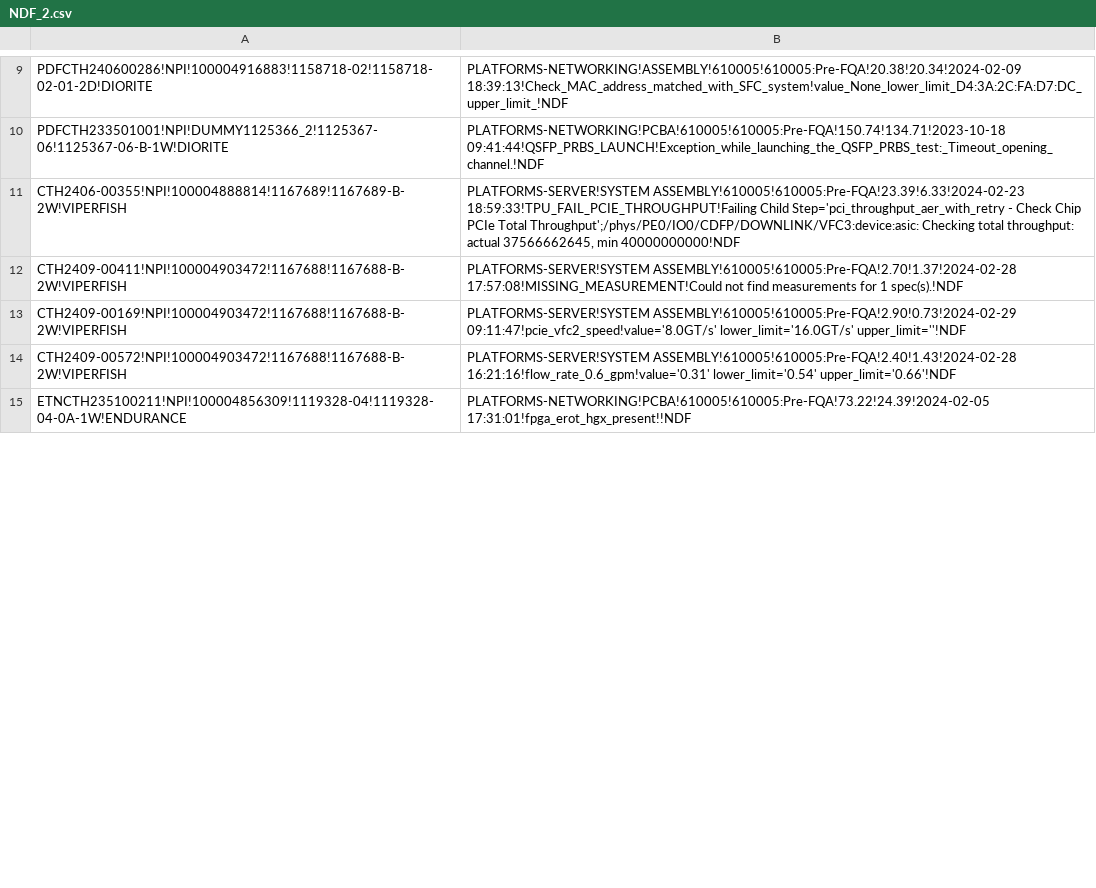
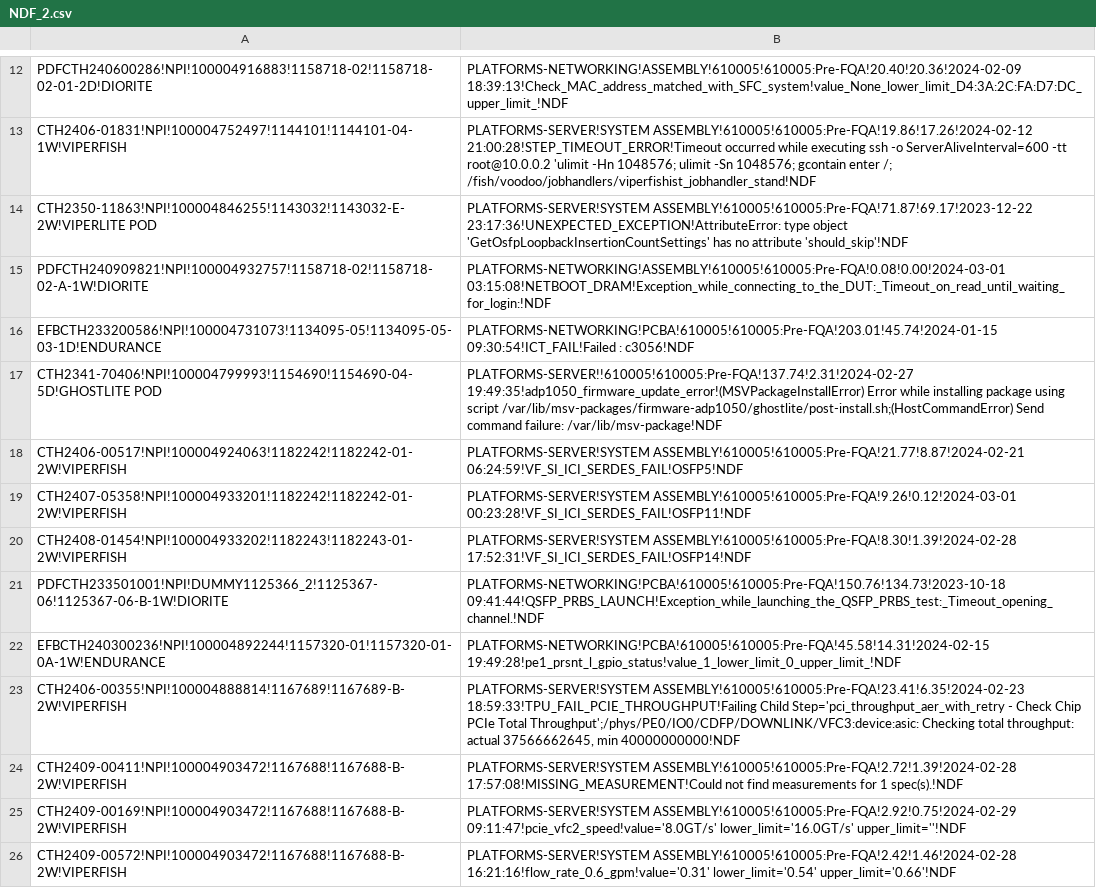
Before and after one commit to kanokluckh/test-project, a CSV file: NDF_2.csv, drawn as a sheet; only a part is shown, gaps mark what is left out; removed rows and columns are numbered as before the commit, all else as after; the diff covers the shown part only; the diff names each change by its address in the sheet, - before the commit and + after, or states it on an @@ line.

Commit message:
Update file

```diff
--- a/NDF_2.csv
+++ b/NDF_2.csv
-B12: PLATFORMS-NETWORKING!ASSEMBLY!610005!610005:Pre-FQA!20.38!20.34!2024-02-09 18:39:13!Check_MAC_address_matched_with_SFC_system!value_None_lower_limit_D4:3A:2C:FA:D7:DC_upper_limit_!NDF
+B12: PLATFORMS-NETWORKING!ASSEMBLY!610005!610005:Pre-FQA!20.40!20.36!2024-02-09 18:39:13!Check_MAC_address_matched_with_SFC_system!value_None_lower_limit_D4:3A:2C:FA:D7:DC_upper_limit_!NDF
+row 13: CTH2406-01831!NPI!100004752497!1144101!1144101-04-1W!VIPERFISH | PLATFORMS-SERVER!SYSTEM ASSEMBLY!610005!610005:Pre-FQA!19.86!17.26!2024-02-12 21:00:28!STEP_TIMEOUT_ERROR!Timeout occurred while executing ssh -o ServerAliveInterval=600 -tt root@10.0.0.2 'ulimit -Hn 1048576; ulimit -Sn 1048576; gcontain enter /; /fish/voodoo/jobhandlers/viperfishist_jobhandler_stand!NDF
+row 14: CTH2350-11863!NPI!100004846255!1143032!1143032-E-2W!VIPERLITE POD | PLATFORMS-SERVER!SYSTEM ASSEMBLY!610005!610005:Pre-FQA!71.87!69.17!2023-12-22 23:17:36!UNEXPECTED_EXCEPTION!AttributeError: type object 'GetOsfpLoopbackInsertionCountSettings' has no attribute 'should_skip'!NDF
+row 15: PDFCTH240909821!NPI!100004932757!1158718-02!1158718-02-A-1W!DIORITE | PLATFORMS-NETWORKING!ASSEMBLY!610005!610005:Pre-FQA!0.08!0.00!2024-03-01 03:15:08!NETBOOT_DRAM!Exception_while_connecting_to_the_DUT:_Timeout_on_read_until_waiting_for_login:!NDF
+row 16: EFBCTH233200586!NPI!100004731073!1134095-05!1134095-05-03-1D!ENDURANCE | PLATFORMS-NETWORKING!PCBA!610005!610005:Pre-FQA!203.01!45.74!2024-01-15 09:30:54!ICT_FAIL!Failed : c3056!NDF
+row 17: CTH2341-70406!NPI!100004799993!1154690!1154690-04-5D!GHOSTLITE POD | PLATFORMS-SERVER!!610005!610005:Pre-FQA!137.74!2.31!2024-02-27 19:49:35!adp1050_firmware_update_error!(MSVPackageInstallError) Error while installing package using script /var/lib/msv-packages/firmware-adp1050/ghostlite/post-install.sh;(HostCommandError) Send command failure: /var/lib/msv-package!NDF
+row 18: CTH2406-00517!NPI!100004924063!1182242!1182242-01-2W!VIPERFISH | PLATFORMS-SERVER!SYSTEM ASSEMBLY!610005!610005:Pre-FQA!21.77!8.87!2024-02-21 06:24:59!VF_SI_ICI_SERDES_FAIL!OSFP5!NDF
+row 19: CTH2407-05358!NPI!100004933201!1182242!1182242-01-2W!VIPERFISH | PLATFORMS-SERVER!SYSTEM ASSEMBLY!610005!610005:Pre-FQA!9.26!0.12!2024-03-01 00:23:28!VF_SI_ICI_SERDES_FAIL!OSFP11!NDF
+row 20: CTH2408-01454!NPI!100004933202!1182243!1182243-01-2W!VIPERFISH | PLATFORMS-SERVER!SYSTEM ASSEMBLY!610005!610005:Pre-FQA!8.30!1.39!2024-02-28 17:52:31!VF_SI_ICI_SERDES_FAIL!OSFP14!NDF
-B21: PLATFORMS-NETWORKING!PCBA!610005!610005:Pre-FQA!150.74!134.71!2023-10-18 09:41:44!QSFP_PRBS_LAUNCH!Exception_while_launching_the_QSFP_PRBS_test:_Timeout_opening_channel.!NDF
+B21: PLATFORMS-NETWORKING!PCBA!610005!610005:Pre-FQA!150.76!134.73!2023-10-18 09:41:44!QSFP_PRBS_LAUNCH!Exception_while_launching_the_QSFP_PRBS_test:_Timeout_opening_channel.!NDF
+row 22: EFBCTH240300236!NPI!100004892244!1157320-01!1157320-01-0A-1W!ENDURANCE | PLATFORMS-NETWORKING!PCBA!610005!610005:Pre-FQA!45.58!14.31!2024-02-15 19:49:28!pe1_prsnt_l_gpio_status!value_1_lower_limit_0_upper_limit_!NDF
-B23: PLATFORMS-SERVER!SYSTEM ASSEMBLY!610005!610005:Pre-FQA!23.39!6.33!2024-02-23 18:59:33!TPU_FAIL_PCIE_THROUGHPUT!Failing Child…
+B23: PLATFORMS-SERVER!SYSTEM ASSEMBLY!610005!610005:Pre-FQA!23.41!6.35!2024-02-23 18:59:33!TPU_FAIL_PCIE_THROUGHPUT!Failing Child…
-B24: PLATFORMS-SERVER!SYSTEM ASSEMBLY!610005!610005:Pre-FQA!2.70!1.37!2024-02-28 17:57:08!MISSING_MEASUREMENT!Could not…
+B24: PLATFORMS-SERVER!SYSTEM ASSEMBLY!610005!610005:Pre-FQA!2.72!1.39!2024-02-28 17:57:08!MISSING_MEASUREMENT!Could not…
-B25: PLATFORMS-SERVER!SYSTEM ASSEMBLY!610005!610005:Pre-FQA!2.90!0.73!2024-02-29 09:11:47!pcie_vfc2_speed!value='8.0GT/s' lower_limit='16.0GT/s'…
+B25: PLATFORMS-SERVER!SYSTEM ASSEMBLY!610005!610005:Pre-FQA!2.92!0.75!2024-02-29 09:11:47!pcie_vfc2_speed!value='8.0GT/s' lower_limit='16.0GT/s'…
-B26: PLATFORMS-SERVER!SYSTEM ASSEMBLY!610005!610005:Pre-FQA!2.40!1.43!2024-02-28 16:21:16!flow_rate_0.6_gpm!value='0.31' lower_limit='0.54'…
+B26: PLATFORMS-SERVER!SYSTEM ASSEMBLY!610005!610005:Pre-FQA!2.42!1.46!2024-02-28 16:21:16!flow_rate_0.6_gpm!value='0.31' lower_limit='0.54'…
-row 15: ETNCTH235100211!NPI!100004856309!1119328-04!1119328-04-0A-1W!ENDURANCE | PLATFORMS-NETWORKING!PCBA!610005!610005:Pre-FQA!73.22!24.39!2024-02-05 17:31:01!fpga_erot_hgx_present!!NDF
```
Also changed, not shown: 11 added rows, 18 removed rows and 43 edited cells elsewhere in this file.
